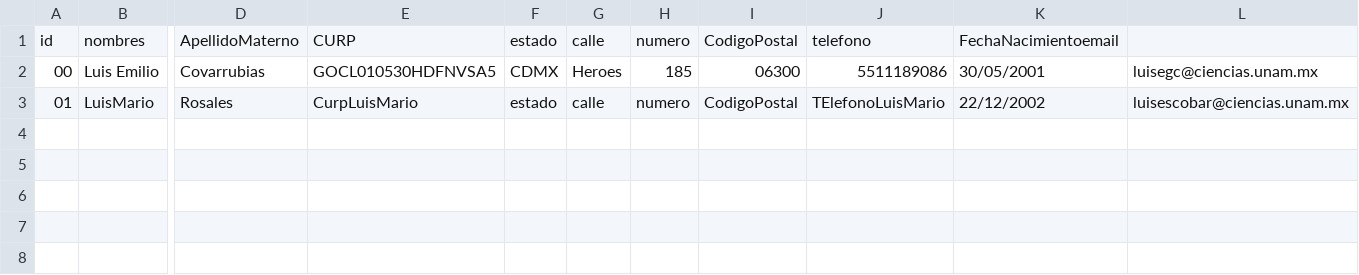
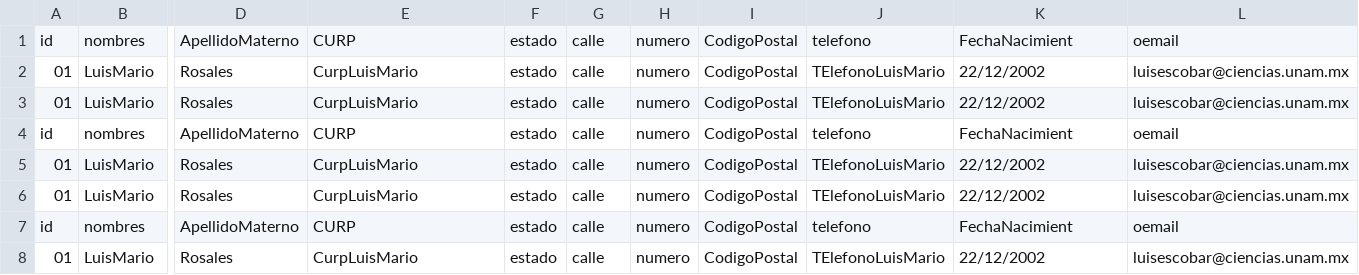
Before and after one commit to Luisegc4/Practica02.Tinga, a CSV file: SRC/Personas.csv, drawn as a sheet; only a part is shown, gaps mark what is left out; removed rows and columns are numbered as before the commit, all else as after; rows hold the shown columns only; the diff names each change by its address in the sheet, - before the commit and + after, or states it on an @@ line.

```diff
--- a/SRC/Personas.csv
+++ b/SRC/Personas.csv
-K1: FechaNacimientoemail
+K1: FechaNacimient
-L1: (empty)
+L1: oemail
-row 2: 00 | Luis Emilio | Covarrubias | GOCL010530HDFNVSA5 | CDMX | Heroes | 185 | 06300 | 5511189086 | 30/05/2001 | luisegc@ciencias.unam.mx
+row 2: 01 | LuisMario | Rosales | CurpLuisMario | estado | calle | numero | CodigoPostal | TElefonoLuisMario | 22/12/2002 | luisescobar@ciencias.unam.mx
+row 3: 01 | LuisMario | Rosales | CurpLuisMario | estado | calle | numero | CodigoPostal | TElefonoLuisMario | 22/12/2002 | luisescobar@ciencias.unam.mx
+row 4: id | nombres | ApellidoMaterno | CURP | estado | calle | numero | CodigoPostal | telefono | FechaNacimient | oemail
+row 5: 01 | LuisMario | Rosales | CurpLuisMario | estado | calle | numero | CodigoPostal | TElefonoLuisMario | 22/12/2002 | luisescobar@ciencias.unam.mx
+row 6: 01 | LuisMario | Rosales | CurpLuisMario | estado | calle | numero | CodigoPostal | TElefonoLuisMario | 22/12/2002 | luisescobar@ciencias.unam.mx
+row 7: id | nombres | ApellidoMaterno | CURP | estado | calle | numero | CodigoPostal | telefono | FechaNacimient | oemail
```
Also changed, not shown: 7 other files.
